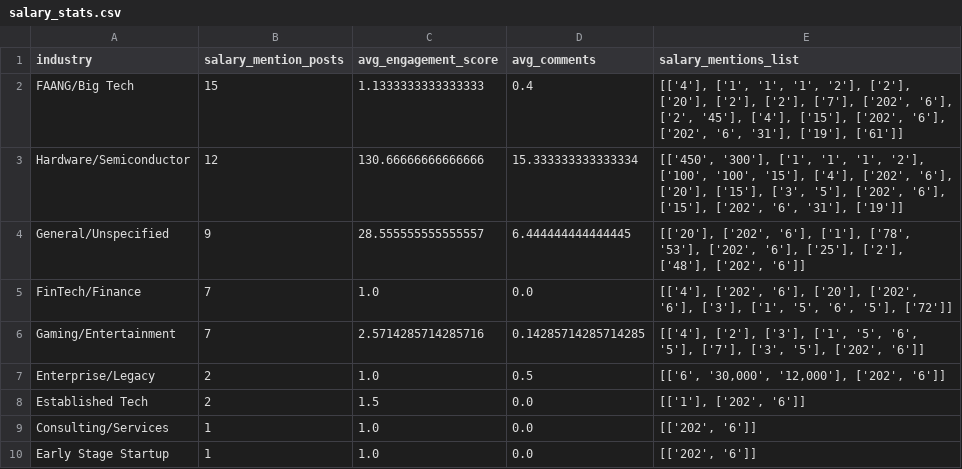
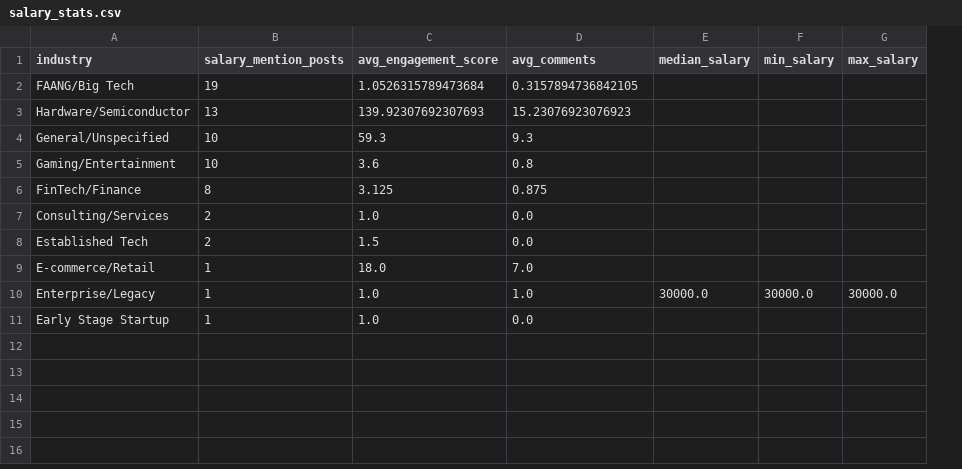
Before and after one commit to camikrugel/cs-careers, a CSV file: data/processed/salary_stats/salary_stats.csv, drawn as a sheet; removed rows and columns are numbered as before the commit, all else as after; the diff names each change by its address in the sheet, - before the commit and + after, or states it on an @@ line.

```diff
--- a/data/processed/salary_stats/salary_stats.csv
+++ b/data/processed/salary_stats/salary_stats.csv
-column E (salary_mentions_list), rows 2-4: [['4'], ['1', '1', '1', '2'], ['2'], ['20'], ['2'], ['2'], ['7'], ['202', '6'], ['2', '45'], ['4'], ['15'], ['202', '6'], ['202', '6', '31'], ['19'], ['61']] | [['450', '300'], ['1', '1', '1', '2'], ['100', '100', '15'], ['4'], ['202', '6'], ['20'], ['15'], ['3', '5'], ['202', '6'], ['15'], ['202', '6', '31'], ['19']] | [['20'], ['202', '6'], ['1'], ['78', '53'], ['202', '6'], ['25'], ['2'], ['48'], ['202', '6']]; rows 6-10: [['4'], ['2'], ['3'], ['1', '5', '6', '5'], ['7'], ['3', '5'], ['202', '6']] | [['6', '30,000', '12,000'], ['202', '6']] | [['1'], ['202', '6']] | [['202', '6']] | [['202', '6']]
+column E (median_salary), row 10: 30000.0
+column F (min_salary), row 10: 30000.0
+column G (max_salary), row 10: 30000.0
-B2 (salary_mention_posts): 15
+B2 (salary_mention_posts): 19
-C2 (avg_engagement_score): 1.1333333333333333
+C2 (avg_engagement_score): 1.0526315789473684
-D2 (avg_comments): 0.4
+D2 (avg_comments): 0.3157894736842105
-B3 (salary_mention_posts): 12
+B3 (salary_mention_posts): 13
-C3 (avg_engagement_score): 130.66666666666666
+C3 (avg_engagement_score): 139.92307692307693
-D3 (avg_comments): 15.333333333333334
+D3 (avg_comments): 15.23076923076923
-B4 (salary_mention_posts): 9
+B4 (salary_mention_posts): 10
-C4 (avg_engagement_score): 28.555555555555557
+C4 (avg_engagement_score): 59.3
-D4 (avg_comments): 6.444444444444445
+D4 (avg_comments): 9.3
-row 5: FinTech/Finance | 7 | 1.0 | 0.0 | [['4'], ['202', '6'], ['20'], ['202', '6'], ['3'], ['1', '5', '6', '5'], ['72']]
-B5 (salary_mention_posts): 7
+B5 (salary_mention_posts): 10
-C5 (avg_engagement_score): 2.5714285714285716
+C5 (avg_engagement_score): 3.6
-D5 (avg_comments): 0.14285714285714285
+D5 (avg_comments): 0.8
+row 6: FinTech/Finance | 8 | 3.125 | 0.875
-A7 (industry): Enterprise/Legacy
+A7 (industry): Consulting/Services
-D7 (avg_comments): 0.5
+D7 (avg_comments): 0.0
+row 9: E-commerce/Retail | 1 | 18.0 | 7.0
-A10 (industry): Consulting/Services
+A10 (industry): Enterprise/Legacy
-D10 (avg_comments): 0.0
+D10 (avg_comments): 1.0
```
Also changed, not shown: data/processed/posts_by_industry/posts_by_industry.csv, data/processed/sentiment_by_topic/sentiment_by_topic.csv, 11 other files.
